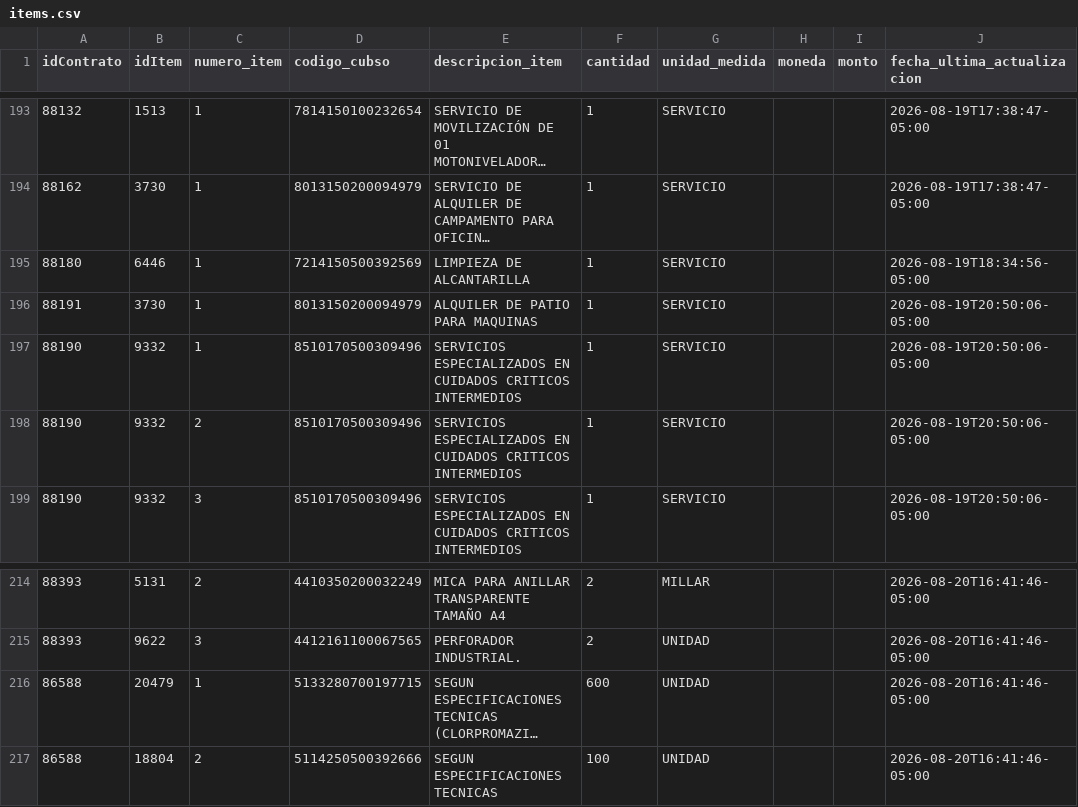
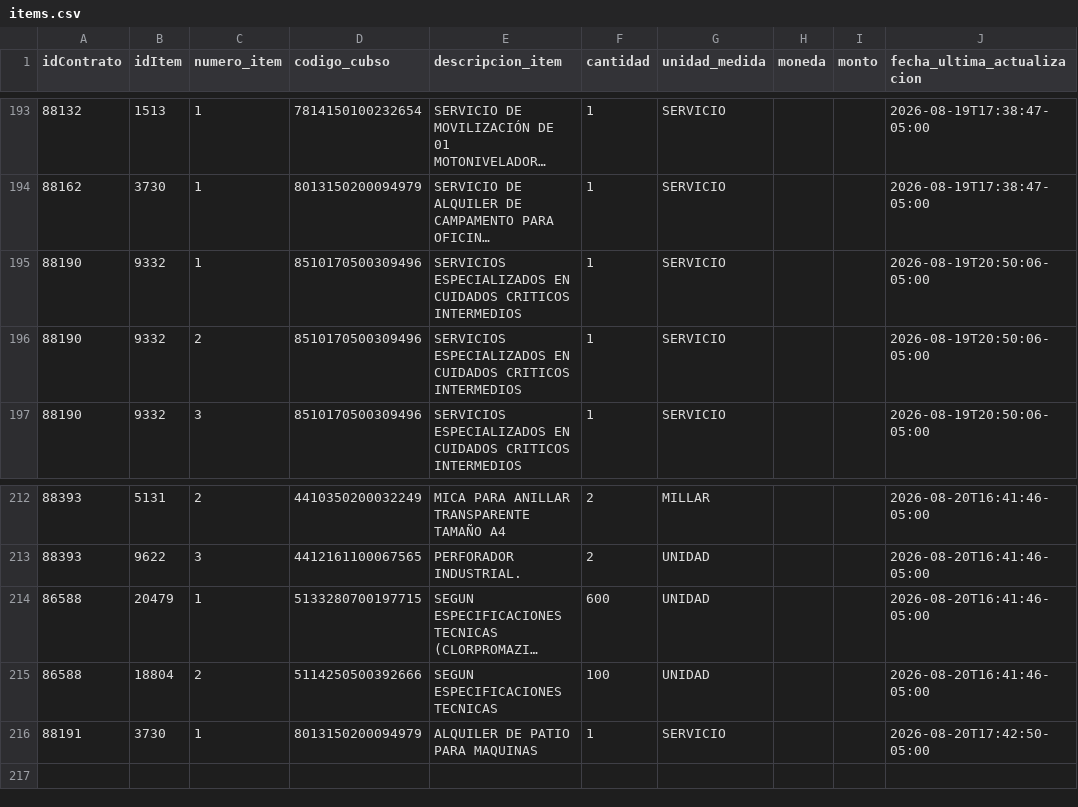
Before and after one commit to Natgato/monitor-seace-cusco, a CSV file: data/items.csv, drawn as a sheet; only a part is shown, gaps mark what is left out; long unchanged cells end in …; removed rows and columns are numbered as before the commit, all else as after; the diff names each change by its address in the sheet, - before the commit and + after, or states it on an @@ line.

```diff
--- a/data/items.csv
+++ b/data/items.csv
-row 195: 88180 | 6446 | 1 | 7214150500392569 | LIMPIEZA DE ALCANTARILLA | 1 | SERVICIO |  |  | 2026-08-19T18:34:56-05:00
-row 196: 88191 | 3730 | 1 | 8013150200094979 | ALQUILER DE PATIO PARA MAQUINAS | 1 | SERVICIO |  |  | 2026-08-19T20:50:06-05:00
+row 216: 88191 | 3730 | 1 | 8013150200094979 | ALQUILER DE PATIO PARA MAQUINAS | 1 | SERVICIO |  |  | 2026-08-20T17:42:50-05:00
```
Also changed, not shown: data/contrataciones.csv, 1 other file.
